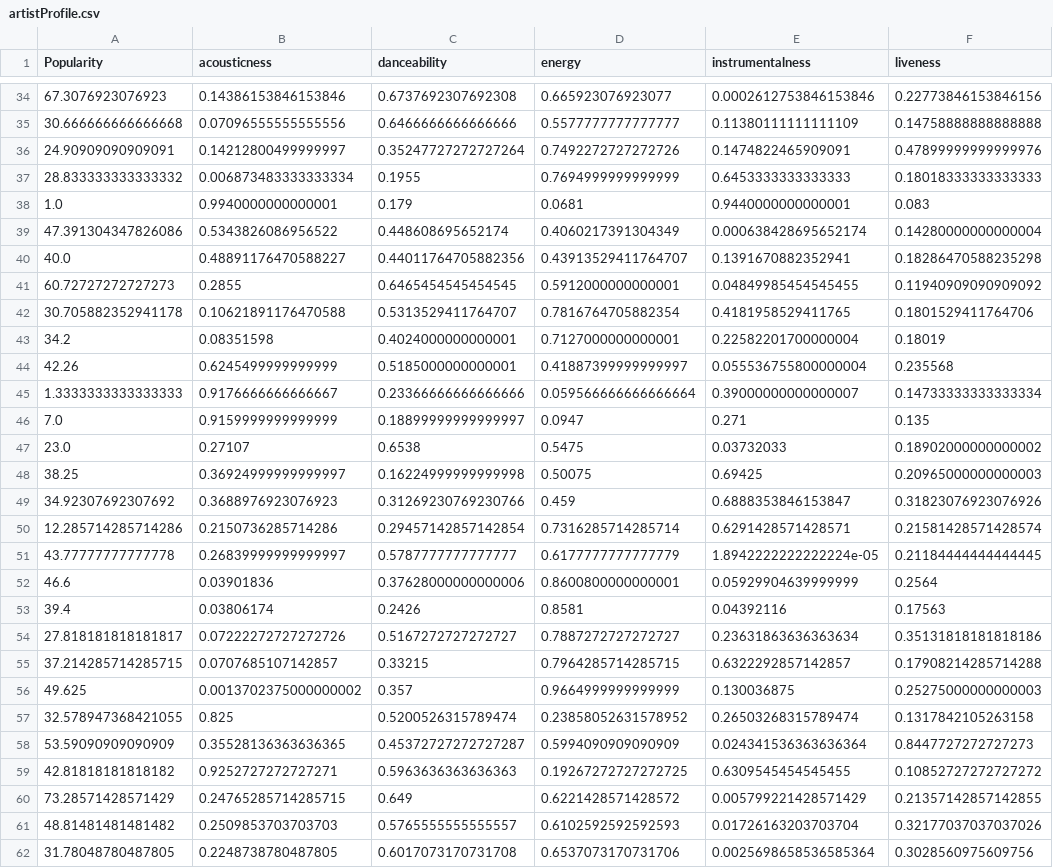
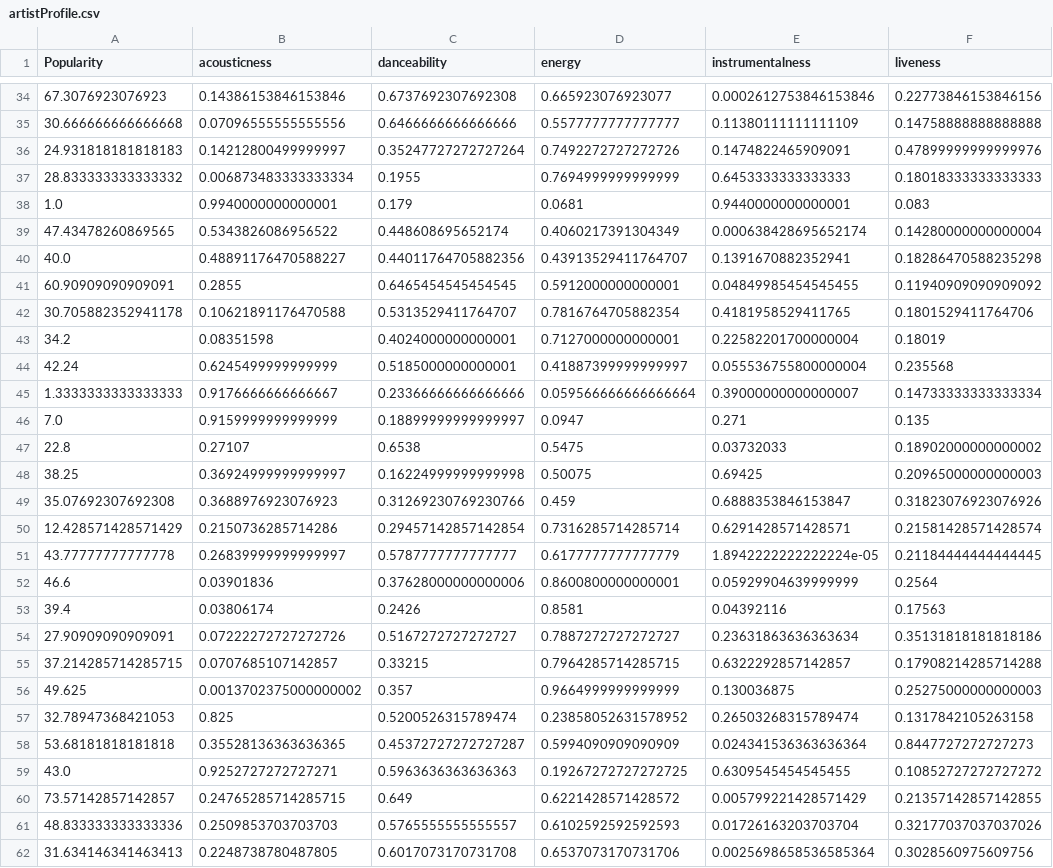
Before and after one commit to sharansunil/lastfm_spotify_tool, a CSV file: exports/artistProfile.csv, drawn as a sheet; only a part is shown, gaps mark what is left out; the diff covers the shown part only; the diff names each change by its address in the sheet, - before the commit and + after, or states it on an @@ line.

```diff
--- a/exports/artistProfile.csv
+++ b/exports/artistProfile.csv
-A36 (Popularity): 24.90909090909091
+A36 (Popularity): 24.931818181818183
-A39 (Popularity): 47.391304347826086
+A39 (Popularity): 47.43478260869565
-A41 (Popularity): 60.72727272727273
+A41 (Popularity): 60.90909090909091
-A44 (Popularity): 42.26
+A44 (Popularity): 42.24
-A47 (Popularity): 23.0
+A47 (Popularity): 22.8
-A49 (Popularity): 34.92307692307692
+A49 (Popularity): 35.07692307692308
-A50 (Popularity): 12.285714285714286
+A50 (Popularity): 12.428571428571429
-A54 (Popularity): 27.818181818181817
+A54 (Popularity): 27.90909090909091
-A57 (Popularity): 32.578947368421055
+A57 (Popularity): 32.78947368421053
-A58 (Popularity): 53.59090909090909
+A58 (Popularity): 53.68181818181818
-A59 (Popularity): 42.81818181818182
+A59 (Popularity): 43.0
-A60 (Popularity): 73.28571428571429
+A60 (Popularity): 73.57142857142857
-A61 (Popularity): 48.81481481481482
+A61 (Popularity): 48.833333333333336
-A62 (Popularity): 31.78048780487805
+A62 (Popularity): 31.634146341463413
```
Also changed, not shown: 48 edited cells elsewhere in this file, exports/AllTracksPlayed.csv, exports/MasterTrackDatabase.csv, 38 other files.
